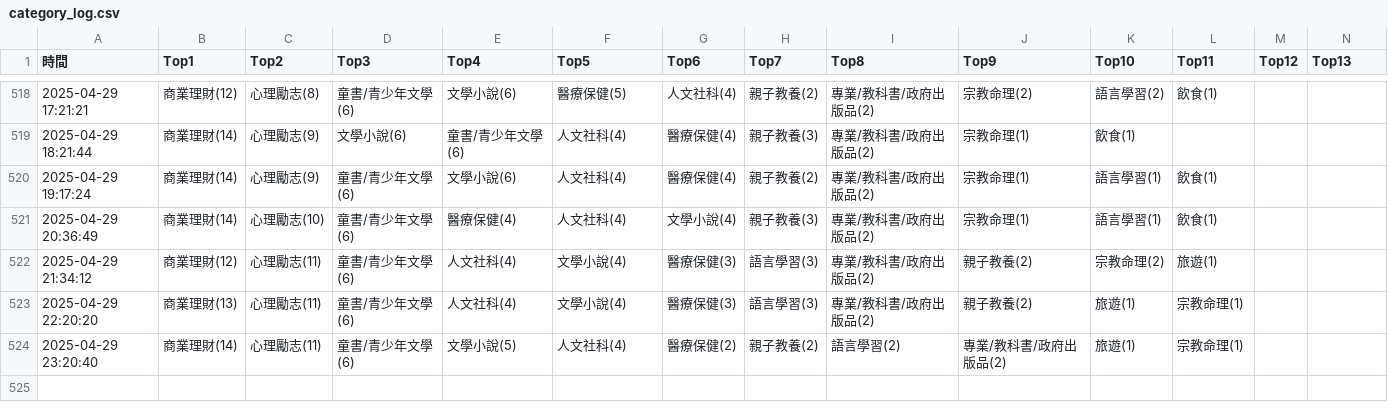
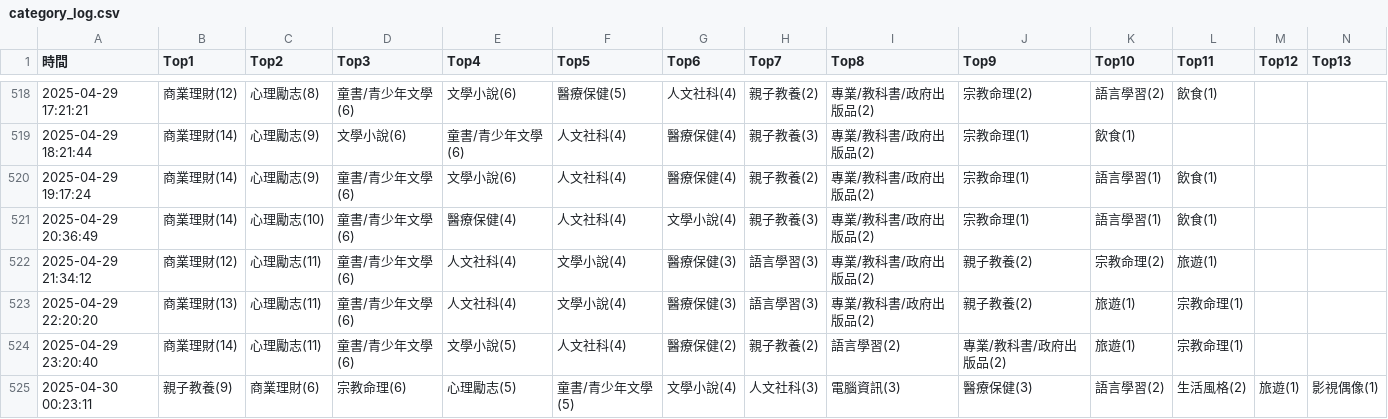
Before and after one commit to allenwhitewho/s1111409_mid, a CSV file: category_log.csv, drawn as a sheet; only a part is shown, gaps mark what is left out; rows hold the shown columns only; the diff names each change by its address in the sheet, - before the commit and + after, or states it on an @@ line.

Commit message:
chore: update CSV data from workflow every hour

```diff
--- a/category_log.csv
+++ b/category_log.csv
+row 525: 2025-04-30 00:23:11 | 親子教養(9) | 商業理財(6) | 宗教命理(6) | 心理勵志(5) | 童書/青少年文學(5) | 文學小說(4) | 人文社科(3) | 電腦資訊(3) | 醫療保健(3) | 語言學習(2) | 生活風格(2) | 旅遊(1) | 影視偶像(1)
```
Also changed, not shown: api.csv.
